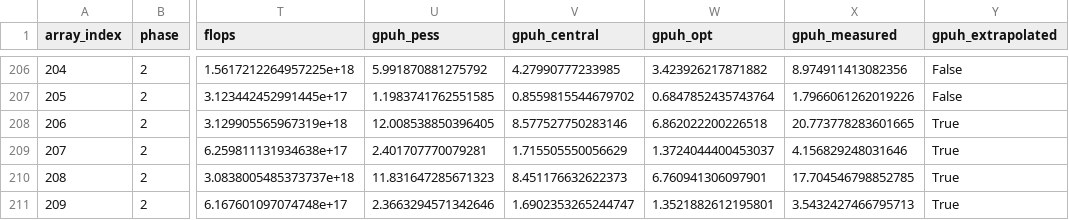
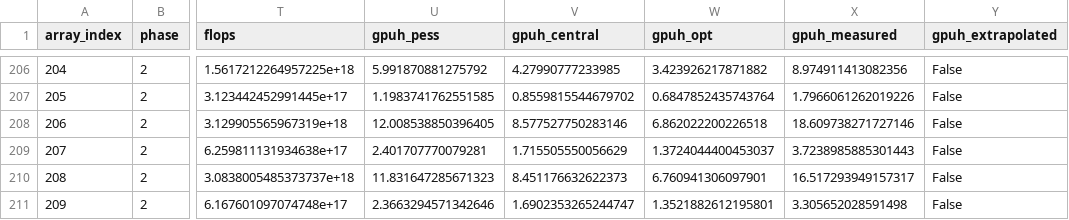
Before and after one commit to brando90/dark-matter2, a CSV file: experiments/dm4_embedding_ladder/runs.csv, drawn as a sheet; only a part is shown, gaps mark what is left out; the diff names each change by its address in the sheet, - before the commit and + after, or states it on an @@ line.

```diff
--- a/experiments/dm4_embedding_ladder/runs.csv
+++ b/experiments/dm4_embedding_ladder/runs.csv
-X208 (gpuh_measured): 20.773778283601665
+X208 (gpuh_measured): 18.609738271727146
-Y208:Y211 (gpuh_extrapolated): True
+Y208:Y211 (gpuh_extrapolated): False
-X209 (gpuh_measured): 4.156829248031646
+X209 (gpuh_measured): 3.7238985885301443
-X210 (gpuh_measured): 17.704546798852785
+X210 (gpuh_measured): 16.517293949157317
-X211 (gpuh_measured): 3.5432427466795713
+X211 (gpuh_measured): 3.305652028591498
```
Also changed, not shown: experiments/dm4_embedding_ladder/budget.csv, experiments/dm4_embedding_ladder/data_phase0/probe.csv, 6 other files.
